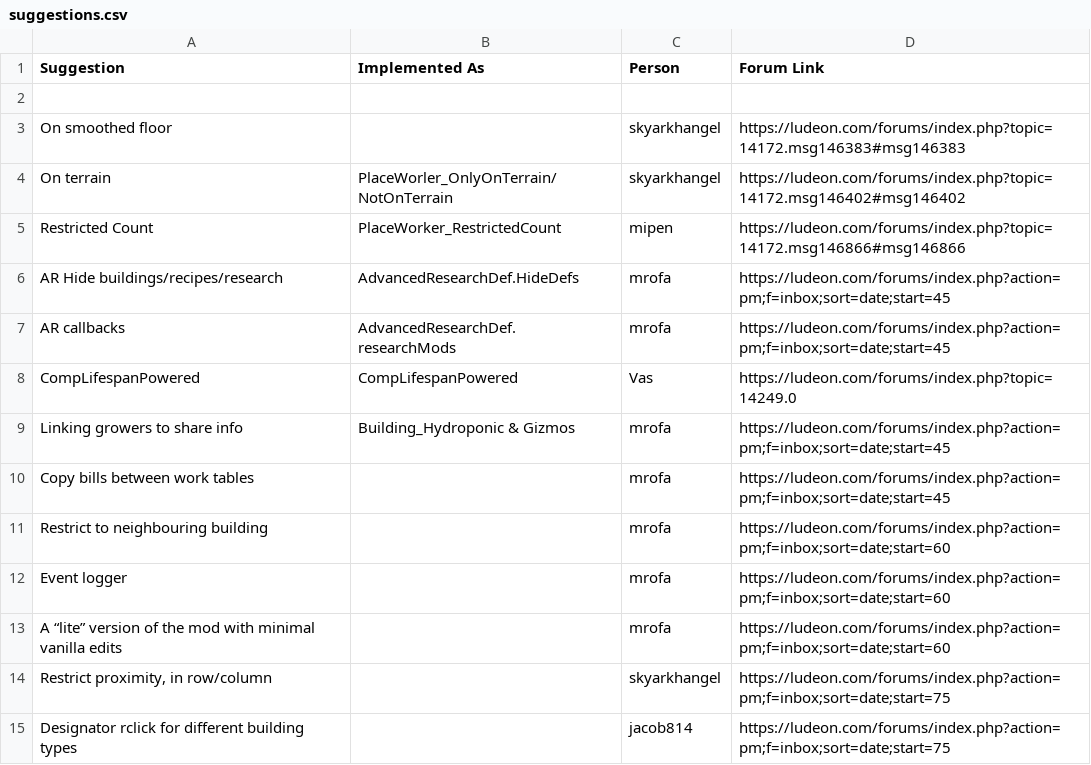
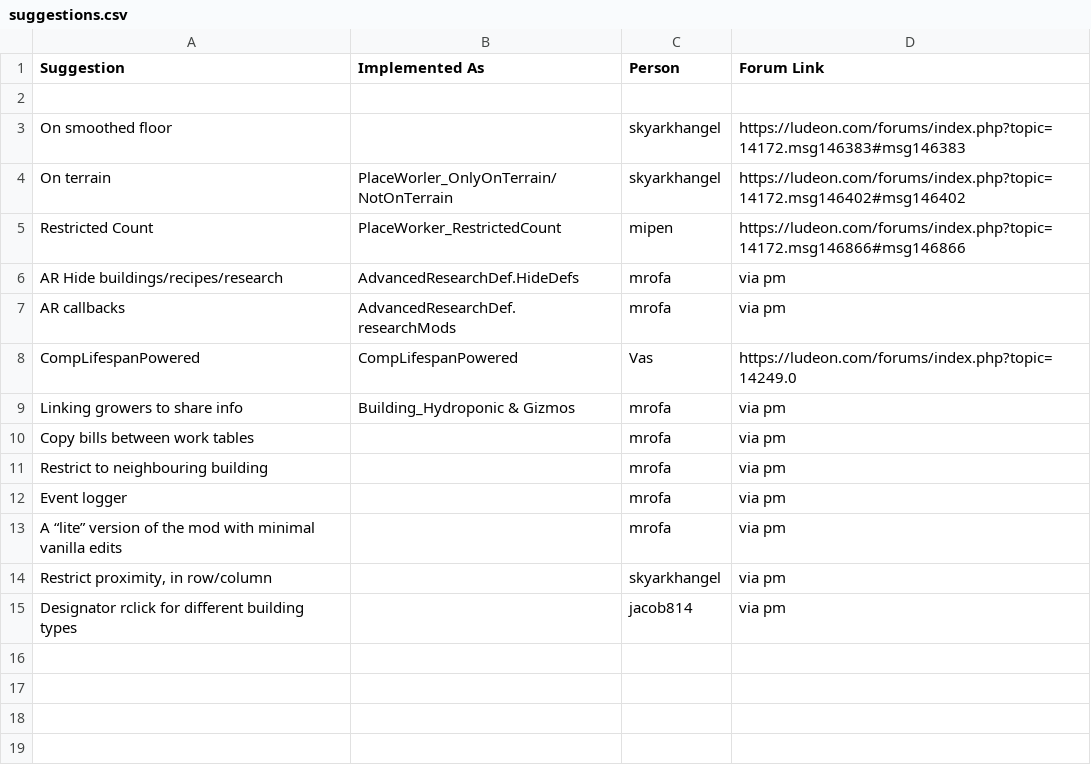
Before and after one commit to RimWorldCCLTeam/CommunityCoreLibrary, a CSV file: suggestions.csv, drawn as a sheet.

Commit message:
Update suggestions.csv

```diff
--- a/suggestions.csv
+++ b/suggestions.csv
@@ -5,11 +5,11 @@
 "Restricted Count","PlaceWorker_RestrictedCount","mipen","https://ludeon.com/forums/index.php?topic=14172.msg146866#msg146866"
-"AR Hide buildings/recipes/research","AdvancedResearchDef.HideDefs","mrofa","https://ludeon.com/forums/index.php?action=pm;f=inbox;sort=date;start=45"
-"AR callbacks","AdvancedResearchDef.researchMods","mrofa","https://ludeon.com/forums/index.php?action=pm;f=inbox;sort=date;start=45"
+"AR Hide buildings/recipes/research","AdvancedResearchDef.HideDefs","mrofa","via pm"
+"AR callbacks","AdvancedResearchDef.researchMods","mrofa","via pm"
 "CompLifespanPowered","CompLifespanPowered","Vas","https://ludeon.com/forums/index.php?topic=14249.0"
-"Linking growers to share info","Building_Hydroponic & Gizmos","mrofa","https://ludeon.com/forums/index.php?action=pm;f=inbox;sort=date;start=45"
-"Copy bills between work tables",,"mrofa","https://ludeon.com/forums/index.php?action=pm;f=inbox;sort=date;start=45"
-"Restrict to neighbouring building",,"mrofa","https://ludeon.com/forums/index.php?action=pm;f=inbox;sort=date;start=60"
-"Event logger",,"mrofa","https://ludeon.com/forums/index.php?action=pm;f=inbox;sort=date;start=60"
-"A “lite” version of the mod with minimal vanilla edits",,"mrofa","https://ludeon.com/forums/index.php?action=pm;f=inbox;sort=date;start=60"
-"Restrict proximity, in row/column",,"skyarkhangel","https://ludeon.com/forums/index.php?action=pm;f=inbox;sort=date;start=75"
-"Designator rclick for different building types",,"jacob814","https://ludeon.com/forums/index.php?action=pm;f=inbox;sort=date;start=75"
+"Linking growers to share info","Building_Hydroponic & Gizmos","mrofa","via pm"
+"Copy bills between work tables",,"mrofa","via pm"
+"Restrict to neighbouring building",,"mrofa","via pm"
+"Event logger",,"mrofa","via pm"
+"A “lite” version of the mod with minimal vanilla edits",,"mrofa","via pm"
+"Restrict proximity, in row/column",,"skyarkhangel","via pm"
+"Designator rclick for different building types",,"jacob814","via pm"
```
